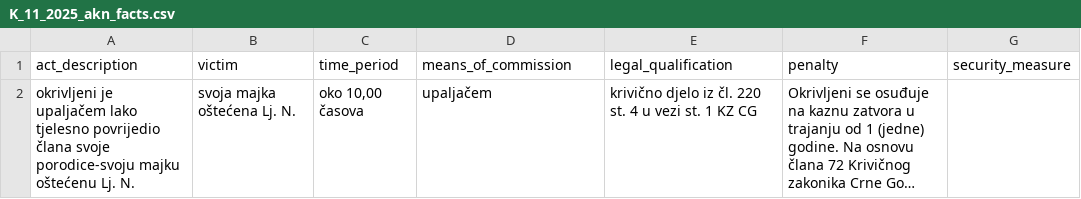
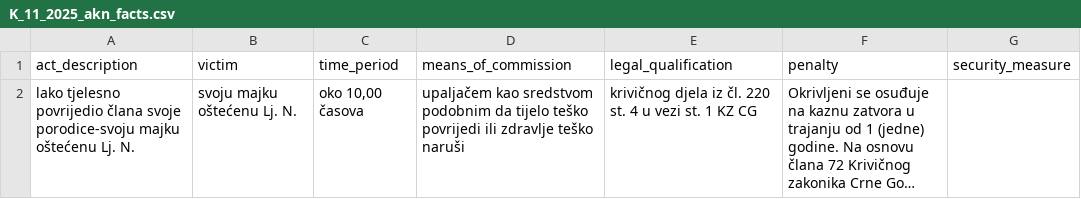
Before and after one commit to adamoviccj/IurisDoc, a CSV file: data/cases/article_220/K_11_2025_akn_facts.csv, drawn as a sheet; long unchanged cells end in …; the diff names each change by its address in the sheet, - before the commit and + after, or states it on an @@ line.

```diff
--- a/data/cases/article_220/K_11_2025_akn_facts.csv
+++ b/data/cases/article_220/K_11_2025_akn_facts.csv
-A2 (act_description): okrivljeni je upaljačem lako tjelesno…
+A2 (act_description): lako tjelesno…
-B2 (victim): svoja majka oštećena Lj. N.
+B2 (victim): svoju majku oštećenu Lj. N.
-D2 (means_of_commission): upaljačem
+D2 (means_of_commission): upaljačem kao sredstvom podobnim da tijelo teško povrijedi ili zdravlje teško naruši
-E2 (legal_qualification): krivično djelo iz čl.…
+E2 (legal_qualification): krivičnog djela iz čl.…
```
Also changed, not shown: data/cases/article_220/K_1_2025_akn_facts.csv, data/cases/article_220/K_92_2024_akn_facts.csv, 10 other files.
